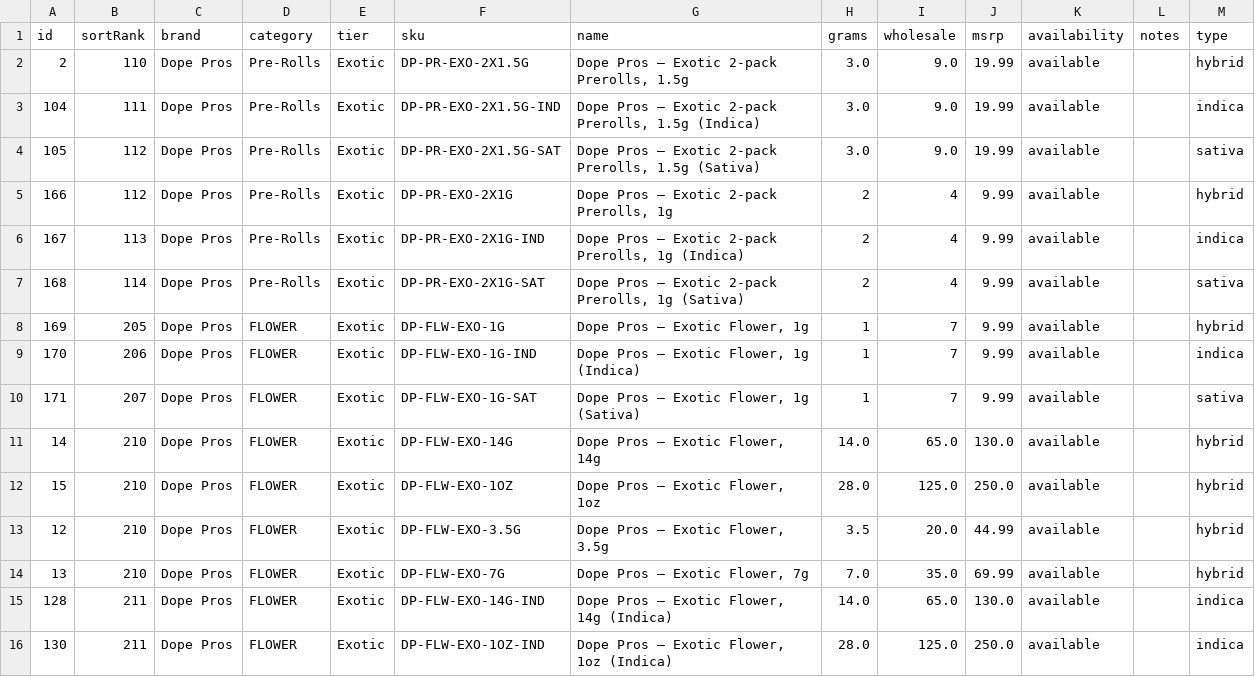
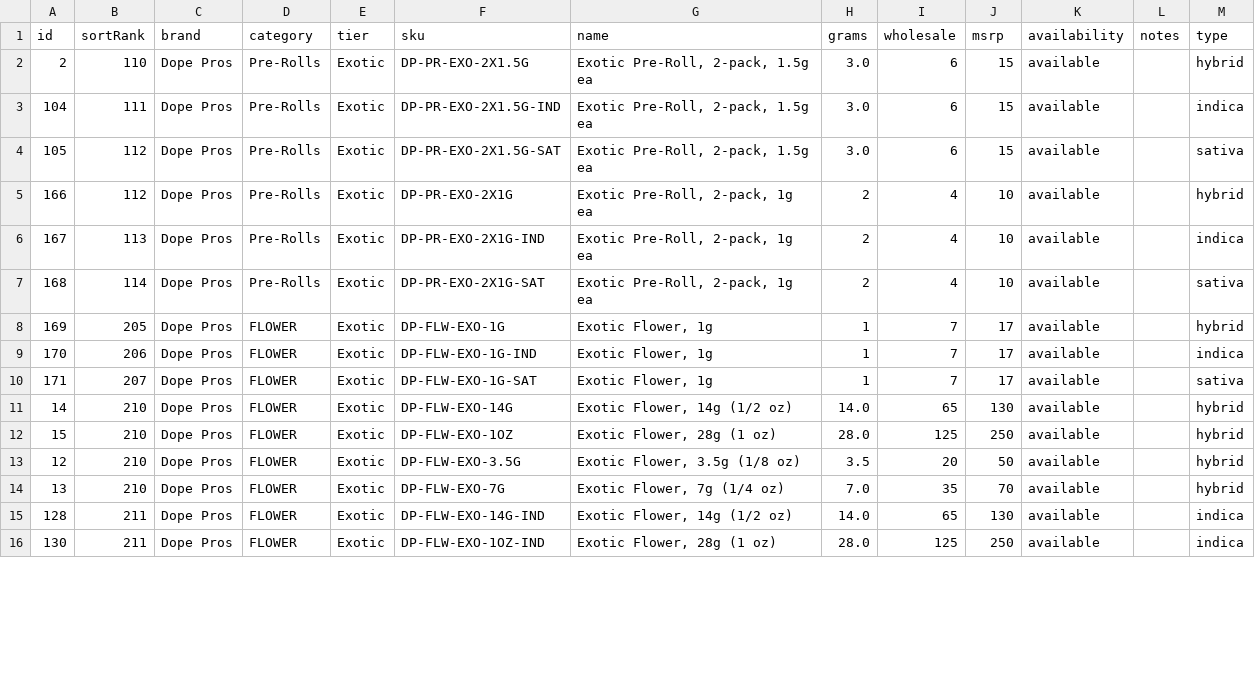
Before and after one commit to drewcleaver17/herban-bud-catalog, a CSV file: data/products.csv, drawn as a sheet; only a part is shown; the diff covers the shown part only.

Commit message:
Rewrite product names per wholesale convention, round prices to whole dollars

```diff
--- a/data/products.csv
+++ b/data/products.csv
@@ -1,16 +1,16 @@
 id,sortRank,brand,category,tier,sku,name,grams,wholesale,msrp,availability,notes,type
-2,110,Dope Pros,Pre-Rolls,Exotic,DP-PR-EXO-2X1.5G,"Dope Pros — Exotic 2-pack Prerolls, 1.5g",3.0,9.0,19.99,available,,hybrid
-104,111,Dope Pros,Pre-Rolls,Exotic,DP-PR-EXO-2X1.5G-IND,"Dope Pros — Exotic 2-pack Prerolls, 1.5g (Indica)",3.0,9.0,19.99,available,,indica
-105,112,Dope Pros,Pre-Rolls,Exotic,DP-PR-EXO-2X1.5G-SAT,"Dope Pros — Exotic 2-pack Prerolls, 1.5g (Sativa)",3.0,9.0,19.99,available,,sativa
-166,112,Dope Pros,Pre-Rolls,Exotic,DP-PR-EXO-2X1G,"Dope Pros — Exotic 2-pack Prerolls, 1g",2,4,9.99,available,,hybrid
-167,113,Dope Pros,Pre-Rolls,Exotic,DP-PR-EXO-2X1G-IND,"Dope Pros — Exotic 2-pack Prerolls, 1g (Indica)",2,4,9.99,available,,indica
-168,114,Dope Pros,Pre-Rolls,Exotic,DP-PR-EXO-2X1G-SAT,"Dope Pros — Exotic 2-pack Prerolls, 1g (Sativa)",2,4,9.99,available,,sativa
-169,205,Dope Pros,FLOWER,Exotic,DP-FLW-EXO-1G,"Dope Pros — Exotic Flower, 1g",1,7,9.99,available,,hybrid
-170,206,Dope Pros,FLOWER,Exotic,DP-FLW-EXO-1G-IND,"Dope Pros — Exotic Flower, 1g (Indica)",1,7,9.99,available,,indica
-171,207,Dope Pros,FLOWER,Exotic,DP-FLW-EXO-1G-SAT,"Dope Pros — Exotic Flower, 1g (Sativa)",1,7,9.99,available,,sativa
-14,210,Dope Pros,FLOWER,Exotic,DP-FLW-EXO-14G,"Dope Pros — Exotic Flower, 14g",14.0,65.0,130.0,available,,hybrid
-15,210,Dope Pros,FLOWER,Exotic,DP-FLW-EXO-1OZ,"Dope Pros — Exotic Flower, 1oz",28.0,125.0,250.0,available,,hybrid
-12,210,Dope Pros,FLOWER,Exotic,DP-FLW-EXO-3.5G,"Dope Pros — Exotic Flower, 3.5g",3.5,20.0,44.99,available,,hybrid
-13,210,Dope Pros,FLOWER,Exotic,DP-FLW-EXO-7G,"Dope Pros — Exotic Flower, 7g",7.0,35.0,69.99,available,,hybrid
-128,211,Dope Pros,FLOWER,Exotic,DP-FLW-EXO-14G-IND,"Dope Pros — Exotic Flower, 14g (Indica)",14.0,65.0,130.0,available,,indica
-130,211,Dope Pros,FLOWER,Exotic,DP-FLW-EXO-1OZ-IND,"Dope Pros — Exotic Flower, 1oz (Indica)",28.0,125.0,250.0,available,,indica
+2,110,Dope Pros,Pre-Rolls,Exotic,DP-PR-EXO-2X1.5G,"Exotic Pre-Roll, 2-pack, 1.5g ea",3.0,6,15,available,,hybrid
+104,111,Dope Pros,Pre-Rolls,Exotic,DP-PR-EXO-2X1.5G-IND,"Exotic Pre-Roll, 2-pack, 1.5g ea",3.0,6,15,available,,indica
+105,112,Dope Pros,Pre-Rolls,Exotic,DP-PR-EXO-2X1.5G-SAT,"Exotic Pre-Roll, 2-pack, 1.5g ea",3.0,6,15,available,,sativa
+166,112,Dope Pros,Pre-Rolls,Exotic,DP-PR-EXO-2X1G,"Exotic Pre-Roll, 2-pack, 1g ea",2,4,10,available,,hybrid
+167,113,Dope Pros,Pre-Rolls,Exotic,DP-PR-EXO-2X1G-IND,"Exotic Pre-Roll, 2-pack, 1g ea",2,4,10,available,,indica
+168,114,Dope Pros,Pre-Rolls,Exotic,DP-PR-EXO-2X1G-SAT,"Exotic Pre-Roll, 2-pack, 1g ea",2,4,10,available,,sativa
+169,205,Dope Pros,FLOWER,Exotic,DP-FLW-EXO-1G,"Exotic Flower, 1g",1,7,17,available,,hybrid
+170,206,Dope Pros,FLOWER,Exotic,DP-FLW-EXO-1G-IND,"Exotic Flower, 1g",1,7,17,available,,indica
+171,207,Dope Pros,FLOWER,Exotic,DP-FLW-EXO-1G-SAT,"Exotic Flower, 1g",1,7,17,available,,sativa
+14,210,Dope Pros,FLOWER,Exotic,DP-FLW-EXO-14G,"Exotic Flower, 14g (1/2 oz)",14.0,65,130,available,,hybrid
+15,210,Dope Pros,FLOWER,Exotic,DP-FLW-EXO-1OZ,"Exotic Flower, 28g (1 oz)",28.0,125,250,available,,hybrid
+12,210,Dope Pros,FLOWER,Exotic,DP-FLW-EXO-3.5G,"Exotic Flower, 3.5g (1/8 oz)",3.5,20,50,available,,hybrid
+13,210,Dope Pros,FLOWER,Exotic,DP-FLW-EXO-7G,"Exotic Flower, 7g (1/4 oz)",7.0,35,70,available,,hybrid
+128,211,Dope Pros,FLOWER,Exotic,DP-FLW-EXO-14G-IND,"Exotic Flower, 14g (1/2 oz)",14.0,65,130,available,,indica
+130,211,Dope Pros,FLOWER,Exotic,DP-FLW-EXO-1OZ-IND,"Exotic Flower, 28g (1 oz)",28.0,125,250,available,,indica
```
Also changed, not shown: 34 edited cells elsewhere in this file, 1 other file.
